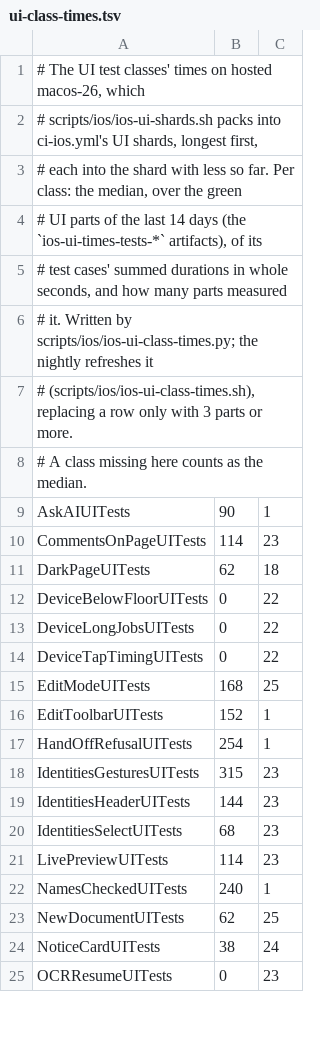
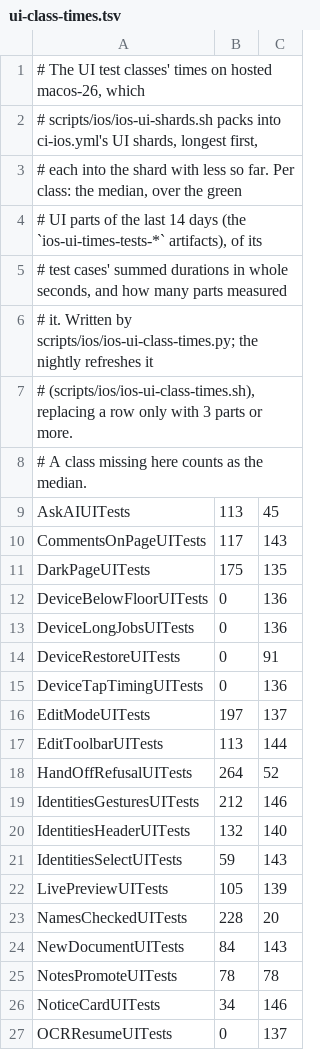
Before and after one commit to lawkitt/mdoc, a TSV file: apps/ios/ui-class-times.tsv, drawn as a sheet; only a part is shown; the diff covers the shown part only.

```diff
--- a/apps/ios/ui-class-times.tsv
+++ b/apps/ios/ui-class-times.tsv
@@ -8,18 +8,20 @@
 # A class missing here counts as the median.
-AskAIUITests	90	1
-CommentsOnPageUITests	114	23
-DarkPageUITests	62	18
-DeviceBelowFloorUITests	0	22
-DeviceLongJobsUITests	0	22
-DeviceTapTimingUITests	0	22
-EditModeUITests	168	25
-EditToolbarUITests	152	1
-HandOffRefusalUITests	254	1
-IdentitiesGesturesUITests	315	23
-IdentitiesHeaderUITests	144	23
-IdentitiesSelectUITests	68	23
-LivePreviewUITests	114	23
-NamesCheckedUITests	240	1
-NewDocumentUITests	62	25
-NoticeCardUITests	38	24
-OCRResumeUITests	0	23
+AskAIUITests	113	45
+CommentsOnPageUITests	117	143
+DarkPageUITests	175	135
+DeviceBelowFloorUITests	0	136
+DeviceLongJobsUITests	0	136
+DeviceRestoreUITests	0	91
+DeviceTapTimingUITests	0	136
+EditModeUITests	197	137
+EditToolbarUITests	113	144
+HandOffRefusalUITests	264	52
+IdentitiesGesturesUITests	212	146
+IdentitiesHeaderUITests	132	140
+IdentitiesSelectUITests	59	143
+LivePreviewUITests	105	139
+NamesCheckedUITests	228	20
+NewDocumentUITests	84	143
+NotesPromoteUITests	78	78
+NoticeCardUITests	34	146
+OCRResumeUITests	0	137
```
Also changed, not shown: 1 added row and 22 edited cells elsewhere in this file.
